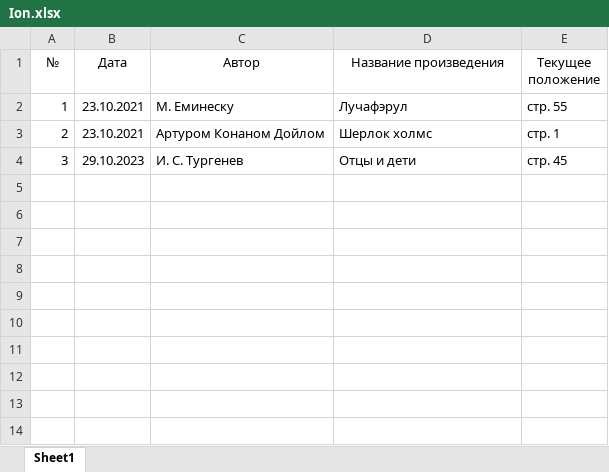
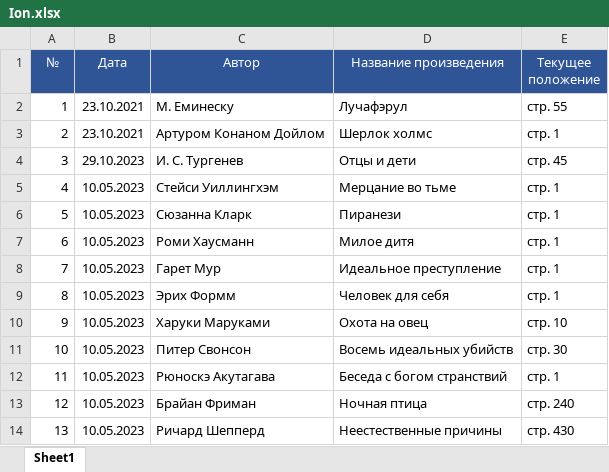
Before and after one commit to ksn154/Library, an Excel workbook: Ion.xlsx, sheet Sheet1, drawn as a sheet; values as stored, in another font and other column widths than the file's, no borders; the diff names each change by its address in the sheet, - before the commit and + after, or states it on an @@ line.

```diff
--- a/Ion.xlsx (sheet Sheet1)
+++ b/Ion.xlsx (sheet Sheet1)
@@ A1:E1 fill: none → #2F5597, text colour: black → #FFFFFF @@
+row 5: 4 | 10.05.2023 | Стейси Уиллингхэм | Мерцание во тьме | стр. 1
+row 6: 5 | 10.05.2023 | Сюзанна Кларк | Пиранези | стр. 1
+row 7: 6 | 10.05.2023 | Роми Хаусманн | Милое дитя | стр. 1
+row 8: 7 | 10.05.2023 | Гарет Мур | Идеальное преступление | стр. 1
+row 9: 8 | 10.05.2023 | Эрих Формм | Человек для себя | стр. 1
+row 10: 9 | 10.05.2023 | Харуки Маруками | Охота на овец | стр. 10
+row 11: 10 | 10.05.2023 | Питер Свонсон | Восемь идеальных убийств | стр. 30
+row 12: 11 | 10.05.2023 | Рюноскэ Акутагава | Беседа с богом странствий | стр. 1
+row 13: 12 | 10.05.2023 | Брайан Фриман | Ночная птица | стр. 240
+row 14: 13 | 10.05.2023 | Ричард Шепперд | Неестественные причины | стр. 430
```
Also changed, not shown: Anastasia.xlsx.
